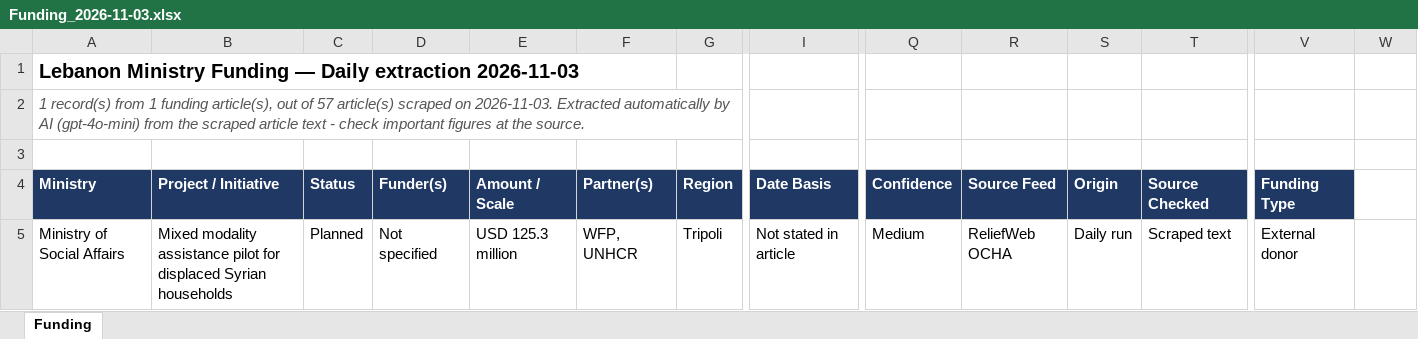
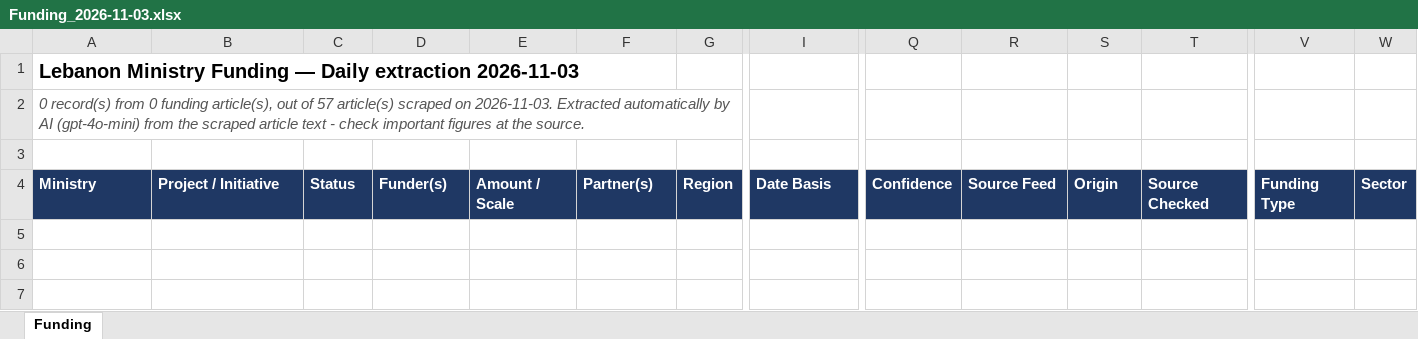
Before and after one commit to AyaAntar2004/enmaeyaFunds, an Excel workbook: daily/Funding_2026-11-03.xlsx, sheet Funding, drawn as a sheet; only a part is shown, gaps mark what is left out; values as stored, in another font and other column widths than the file's, no borders; rows hold the shown columns only; the diff names each change by its address in the sheet, - before the commit and + after, or states it on an @@ line.

```diff
--- a/daily/Funding_2026-11-03.xlsx (sheet Funding)
+++ b/daily/Funding_2026-11-03.xlsx (sheet Funding)
-A2: 1 record(s) from 1 funding article(s),…
+A2: 0 record(s) from 0 funding article(s),…
-W4: (empty)
+W4: Sector
-W4 fill: none
+W4 fill: #1F3864
-row 5: Ministry of Social Affairs | Mixed modality assistance pilot for displaced Syrian households | Planned | Not specified | USD 125.3 million | WFP, UNHCR | Tripoli | Not stated in article | Medium | ReliefWeb OCHA | Daily run | Scraped text | External donor
```
Also changed, not shown: daily/Funding_2026-10-29.xlsx, daily/Funding_2026-10-30.xlsx, 7 other files.
